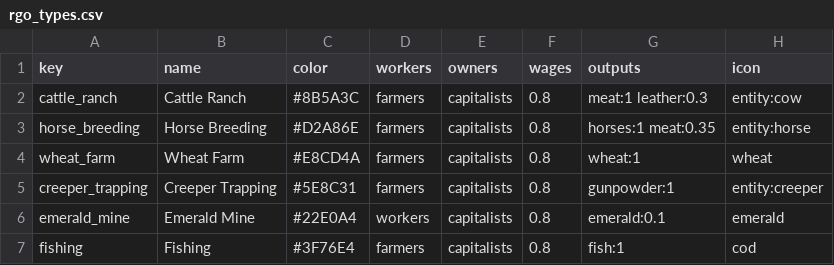
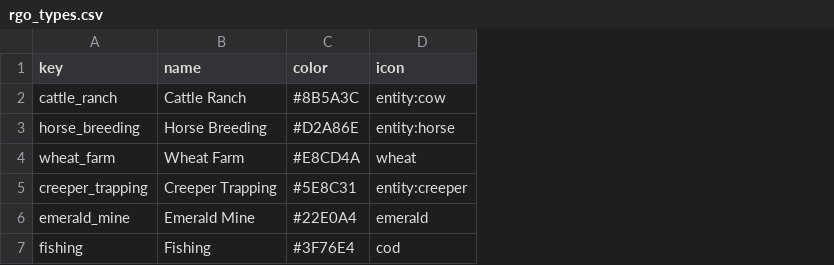
Before and after one commit to neonbones52/MapCraft, a CSV file: data/common/rgo_types.csv, drawn as a sheet; the diff names each change by its address in the sheet, - before the commit and + after, or states it on an @@ line.

```diff
--- a/data/common/rgo_types.csv
+++ b/data/common/rgo_types.csv
-column D (workers), rows 2-7: farmers | farmers | farmers | farmers | workers | farmers
-column E (owners), rows 2-7: all capitalists
-column F (wages), rows 2-7: all 0.8
-column G (outputs), rows 2-7: meat:1 leather:0.3 | horses:1 meat:0.35 | wheat:1 | gunpowder:1 | emerald:0.1 | fish:1
```
Also changed, not shown: data/setup/regions.csv, 42 other files.
